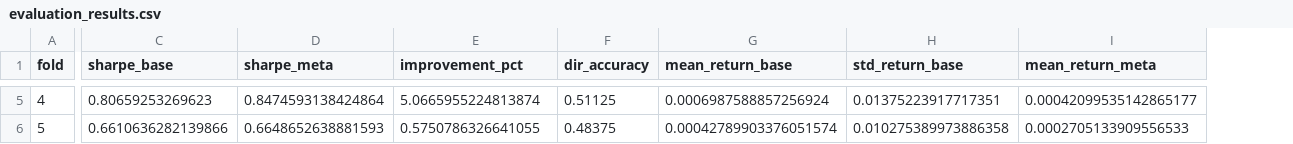
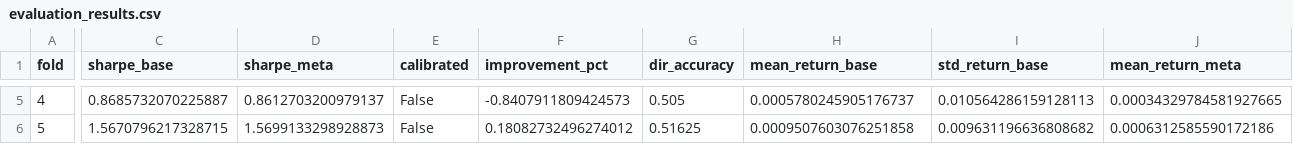
Before and after one commit to MarcosSaade/optimal-sp500, a CSV file: evaluation_results.csv, drawn as a sheet; only a part is shown, gaps mark what is left out; addresses are those after the commit; the diff covers the shown part only; the diff names each change by its address in the sheet, - before the commit and + after, or states it on an @@ line.

```diff
--- a/evaluation_results.csv
+++ b/evaluation_results.csv
+column E (calibrated), rows 5-6: False | False
-C5 (sharpe_base): 0.80659253269623
+C5 (sharpe_base): 0.8685732070225887
-D5 (sharpe_meta): 0.8474593138424864
+D5 (sharpe_meta): 0.8612703200979137
-F5 (improvement_pct): 5.0665955224813874
+F5 (improvement_pct): -0.8407911809424573
-G5 (dir_accuracy): 0.51125
+G5 (dir_accuracy): 0.505
-H5 (mean_return_base): 0.0006987588857256924
+H5 (mean_return_base): 0.0005780245905176737
-I5 (std_return_base): 0.01375223917717351
+I5 (std_return_base): 0.010564286159128113
-J5 (mean_return_meta): 0.00042099535142865177
+J5 (mean_return_meta): 0.00034329784581927665
-C6 (sharpe_base): 0.6610636282139866
+C6 (sharpe_base): 1.5670796217328715
-D6 (sharpe_meta): 0.6648652638881593
+D6 (sharpe_meta): 1.5699133298928873
-F6 (improvement_pct): 0.5750786326641055
+F6 (improvement_pct): 0.18082732496274012
-G6 (dir_accuracy): 0.48375
+G6 (dir_accuracy): 0.51625
-H6 (mean_return_base): 0.00042789903376051574
+H6 (mean_return_base): 0.0009507603076251858
-I6 (std_return_base): 0.010275389973886358
+I6 (std_return_base): 0.009631196636808682
-J6 (mean_return_meta): 0.0002705133909556533
+J6 (mean_return_meta): 0.0006312585590172186
```
Also changed, not shown: 31 edited cells elsewhere in this file, evaluation_results_calibration_comparison.csv, 4 other files.
